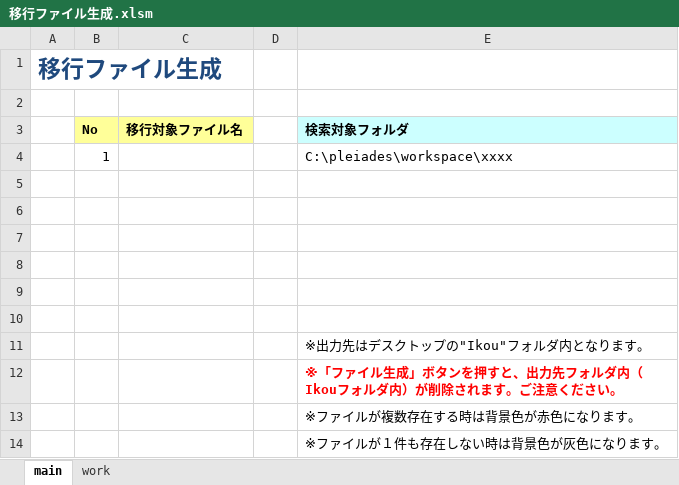
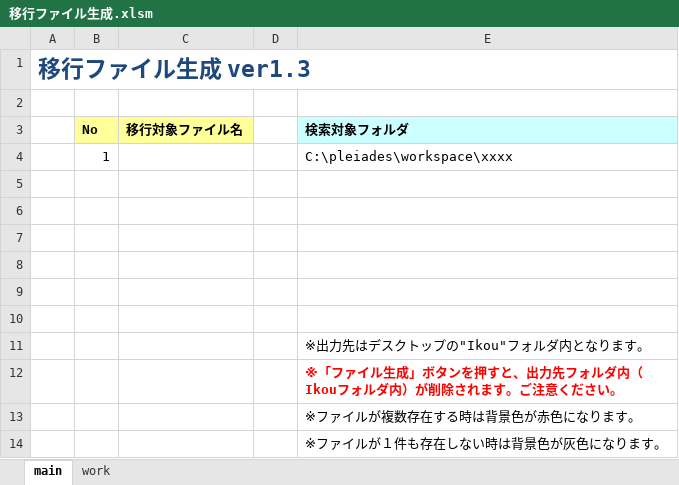
Before and after one commit to around7days/Other, an Excel workbook: 移行ファイル生成.xlsm, sheet main, drawn as a sheet; values as stored, in another font and other column widths than the file's, no borders; charts and pictures not drawn; the diff names each change by its address in the sheet, - before the commit and + after, or states it on an @@ line.

Commit message:
Add files via upload

```diff
--- a/移行ファイル生成.xlsm (sheet main)
+++ b/移行ファイル生成.xlsm (sheet main)
-A1: 移行ファイル生成
+A1: 移行ファイル生成 ver1.3
```
Also changed, not shown: charts or pictures.
